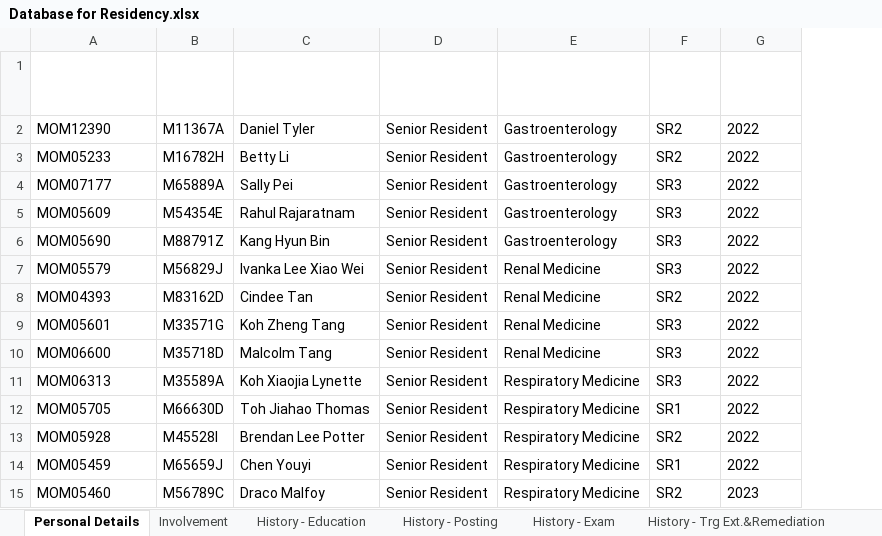
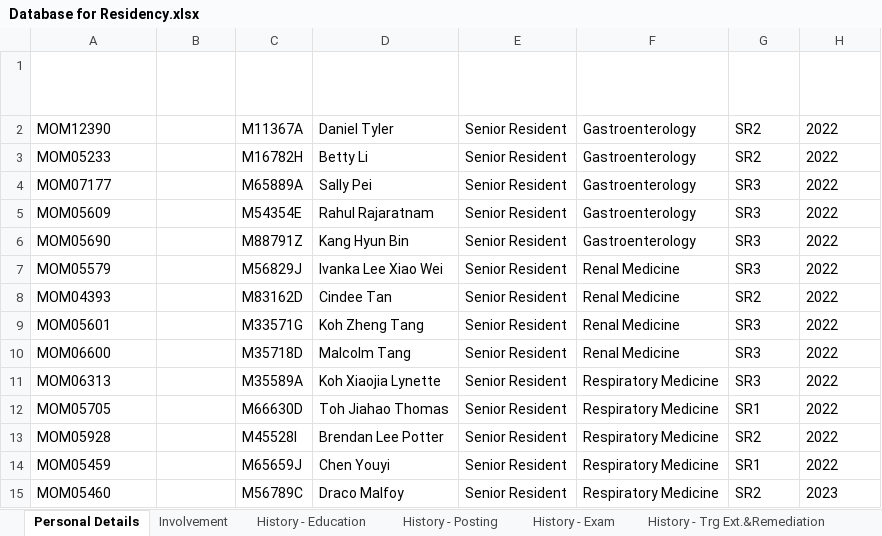
Before and after one commit to dracolim/FYP-GoodHealth, an Excel workbook: backend/Database for Residency.xlsx, sheet Personal Details, drawn as a sheet; only a part is shown; values as stored, in another font and other column widths than the file's, no borders; table styles not drawn; the diff names each change by its address in the sheet, - before the commit and + after, or states it on an @@ line.

```diff
--- a/backend/Database for Residency.xlsx (sheet Personal Details)
+++ b/backend/Database for Residency.xlsx (sheet Personal Details)
+column B (Employee Image), empty
```
Also changed, not shown: 3 other files.
